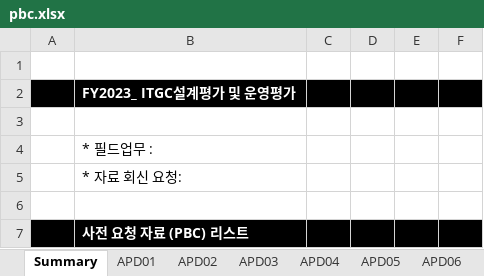
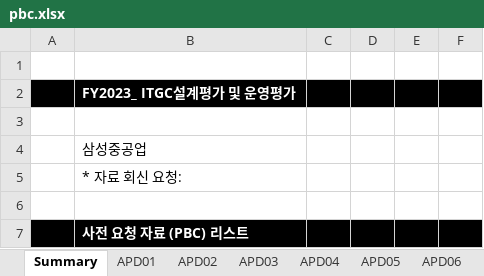
Before and after one commit to Raphael-Yoon/snowball, an Excel workbook: pbc.xlsx, sheet Summary, drawn as a sheet; only a part is shown; values as stored, in another font and other column widths than the file's, no borders; the diff names each change by its address in the sheet, - before the commit and + after, or states it on an @@ line.

Commit message:
Summary Sheet

```diff
--- a/pbc.xlsx (sheet Summary)
+++ b/pbc.xlsx (sheet Summary)
-B4: * 필드업무 :
+B4: 삼성중공업
```
Also changed, not shown: sheet APD01, sheet PC01, sheet PC04, sheet APD04, sheet PC05, sheet CO01, 1 more sheet, other sheet tabs, charts or pictures, 11 other files.
